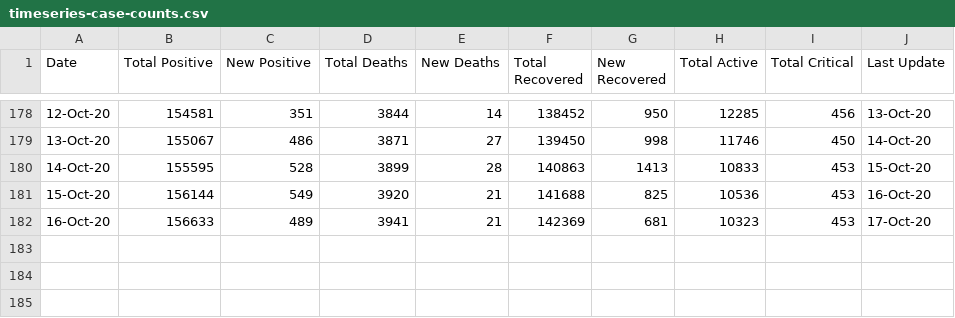
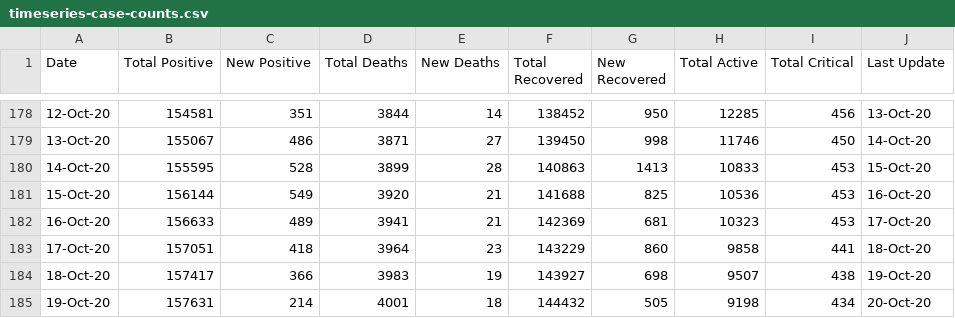
Before and after one commit to omkarmarkad/COVID19-Pune, a CSV file: timeseries-case-counts.csv, drawn as a sheet; only a part is shown, gaps mark what is left out; the diff names each change by its address in the sheet, - before the commit and + after, or states it on an @@ line.

Commit message:
Add files via upload

```diff
--- a/timeseries-case-counts.csv
+++ b/timeseries-case-counts.csv
+row 183: 17-Oct-20 | 157051 | 418 | 3964 | 23 | 143229 | 860 | 9858 | 441 | 18-Oct-20
+row 184: 18-Oct-20 | 157417 | 366 | 3983 | 19 | 143927 | 698 | 9507 | 438 | 19-Oct-20
+row 185: 19-Oct-20 | 157631 | 214 | 4001 | 18 | 144432 | 505 | 9198 | 434 | 20-Oct-20
```
